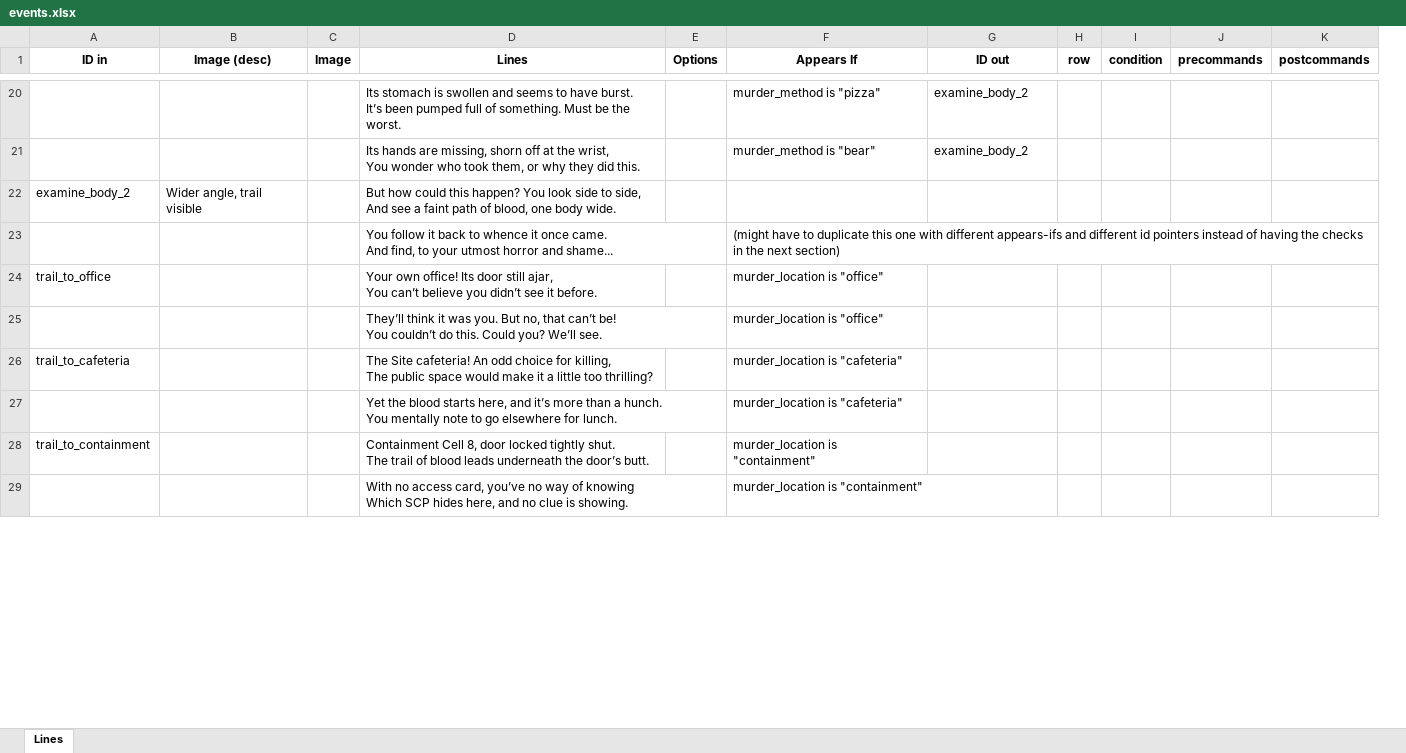
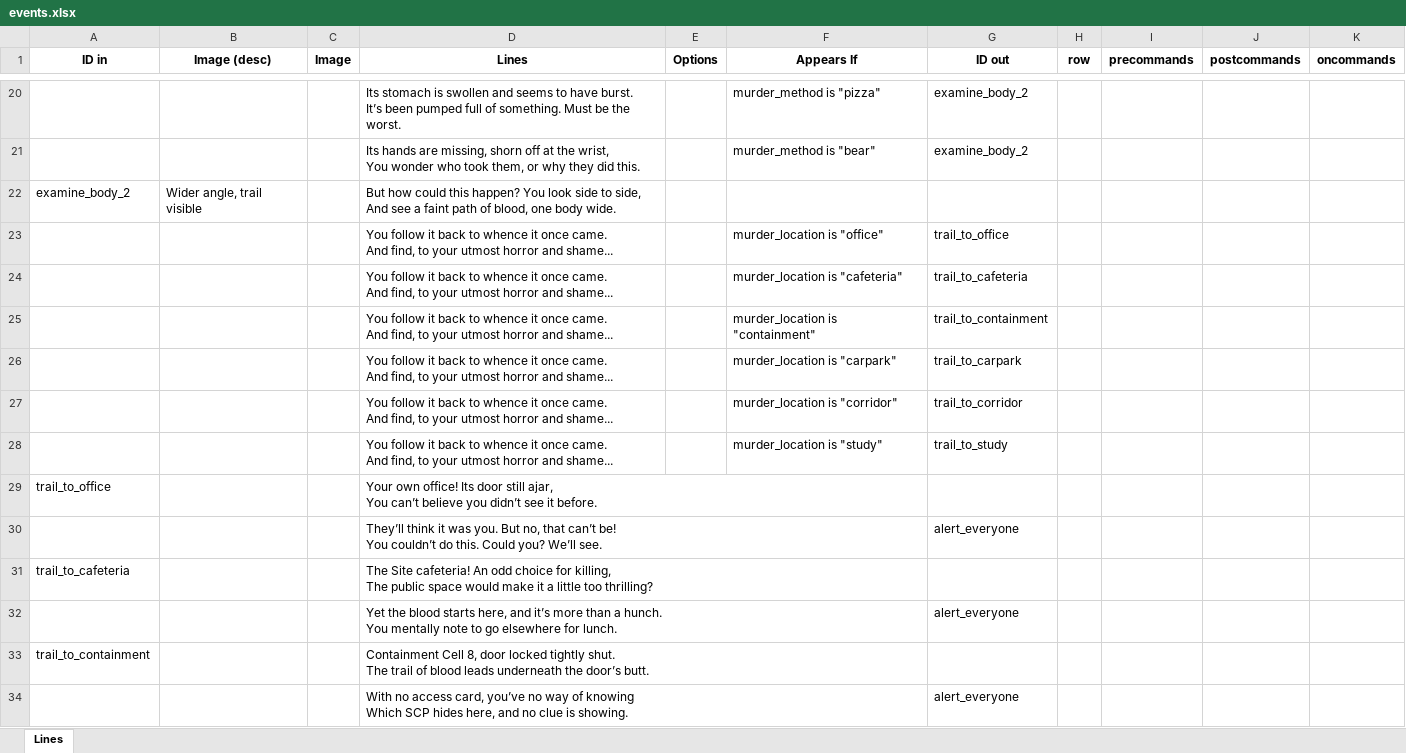
Before and after one commit to croque-scp/cluedo, an Excel workbook: src/events.xlsx, sheet Lines, drawn as a sheet; only a part is shown, gaps mark what is left out; values as stored, in another font and other column widths than the file's, no borders; conditional formats not drawn; removed rows and columns are numbered as before the commit, all else as after; ↵ is a line break in a cell; the diff covers the shown part only; the diff names each change by its address in the sheet, - before the commit and + after, or states it on an @@ line.

Commit message:
Generate coffeescript from events sheet

```diff
--- a/src/events.xlsx (sheet Lines)
+++ b/src/events.xlsx (sheet Lines)
-column I (condition), empty
+column K (oncommands), empty
-row 23:  |  |  | You follow it back to whence it once came. ↵ And find, to your utmost horror and shame... |  | (might have to duplicate this one with different appears-ifs and different id pointers instead of having the checks in the next section)
+row 23:  |  |  | You follow it back to whence it once came. ↵ And find, to your utmost horror and shame... |  | murder_location is "office" | trail_to_office
+row 24:  |  |  | You follow it back to whence it once came. ↵ And find, to your utmost horror and shame... |  | murder_location is "cafeteria" | trail_to_cafeteria
+row 25:  |  |  | You follow it back to whence it once came. ↵ And find, to your utmost horror and shame... |  | murder_location is "containment" | trail_to_containment
+row 26:  |  |  | You follow it back to whence it once came. ↵ And find, to your utmost horror and shame... |  | murder_location is "carpark" | trail_to_carpark
+row 27:  |  |  | You follow it back to whence it once came. ↵ And find, to your utmost horror and shame... |  | murder_location is "corridor" | trail_to_corridor
+row 28:  |  |  | You follow it back to whence it once came. ↵ And find, to your utmost horror and shame... |  | murder_location is "study" | trail_to_study
-F29 (Appears If): murder_location is "office"
+F29 (Appears If): (empty)
-row 25:  |  |  | They’ll think it was you. But no, that can’t be! ↵ You couldn’t do this. Could you? We’ll see. |  | murder_location is "office"
+row 30:  |  |  | They’ll think it was you. But no, that can’t be! ↵ You couldn’t do this. Could you? We’ll see. |  |  | alert_everyone
-F31 (Appears If): murder_location is "cafeteria"
+F31 (Appears If): (empty)
-row 27:  |  |  | Yet the blood starts here, and it’s more than a hunch. ↵ You mentally note to go elsewhere for lunch. |  | murder_location is "cafeteria"
+row 32:  |  |  | Yet the blood starts here, and it’s more than a hunch. ↵ You mentally note to go elsewhere for lunch. |  |  | alert_everyone
-F33 (Appears If): murder_location is "containment"
+F33 (Appears If): (empty)
-row 29:  |  |  | With no access card, you’ve no way of knowing ↵ Which SCP hides here, and no clue is showing. |  | murder_location is "containment"
+row 34:  |  |  | With no access card, you’ve no way of knowing ↵ Which SCP hides here, and no clue is showing. |  |  | alert_everyone
```
Also changed, not shown: 3 added rows, 3 removed rows and 45 edited cells elsewhere in this sheet, 1 other file.
